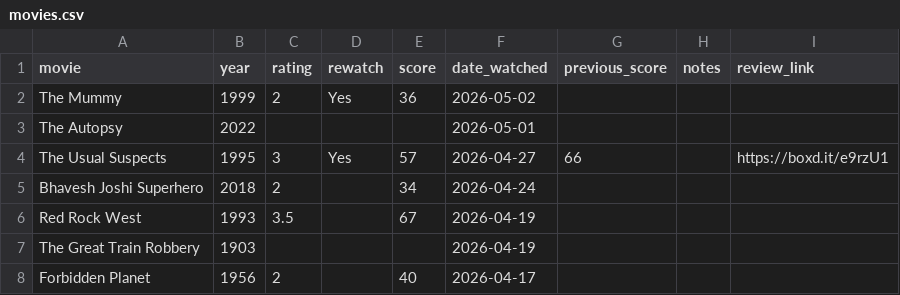
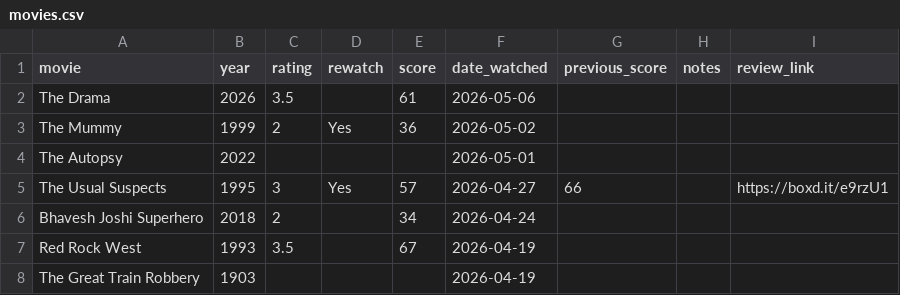
Before and after one commit to hashsea-art/hashsea-art.github.io, a CSV file: data/movies.csv, drawn as a sheet; only a part is shown; the shorter side is filled out with more unchanged rows.

```diff
--- a/data/movies.csv
+++ b/data/movies.csv
@@ -1,2 +1,3 @@
 "movie","year","rating","rewatch","score","date_watched","previous_score","notes","review_link"
+"The Drama","2026","3.5","","61","2026-05-06","","",""
 "The Mummy","1999","2","Yes","36","2026-05-02","","",""
```
Also changed, not shown: data/metadata/films_alphabetical.csv, data/metadata/score_frequency.csv, 3 other files.
